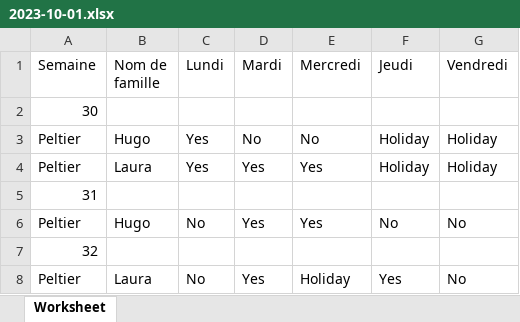
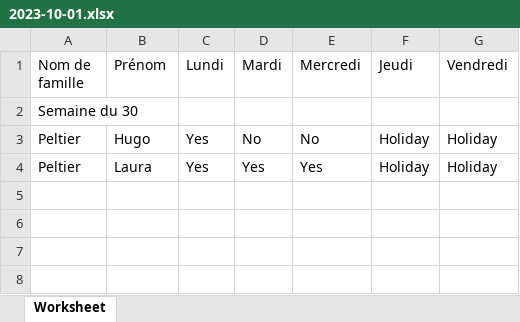
Before and after one commit to blnche/projet-mairie, an Excel workbook: data/inscriptions-cantine/2023-10-01.xlsx, sheet Worksheet, drawn as a sheet; values as stored, in another font and other column widths than the file's, no borders; the diff names each change by its address in the sheet, - before the commit and + after, or states it on an @@ line.

```diff
--- a/data/inscriptions-cantine/2023-10-01.xlsx (sheet Worksheet)
+++ b/data/inscriptions-cantine/2023-10-01.xlsx (sheet Worksheet)
-A1: Semaine
+A1: Nom de famille
-B1: Nom de famille
+B1: Prénom
-A2 (Nom de famille): 30
+A2 (Nom de famille): Semaine du 30
-row 5: 31
-row 6: Peltier | Hugo | No | Yes | Yes | No | No
-row 7: 32
-row 8: Peltier | Laura | No | Yes | Holiday | Yes | No
```
Also changed, not shown: 22 other files.
